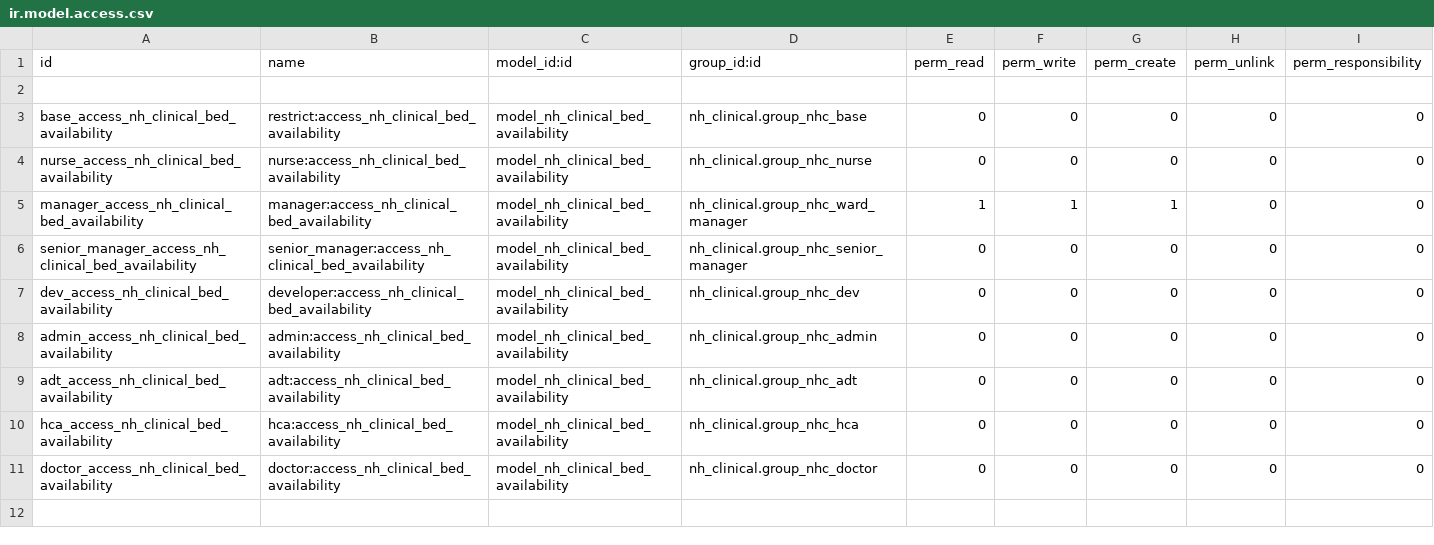
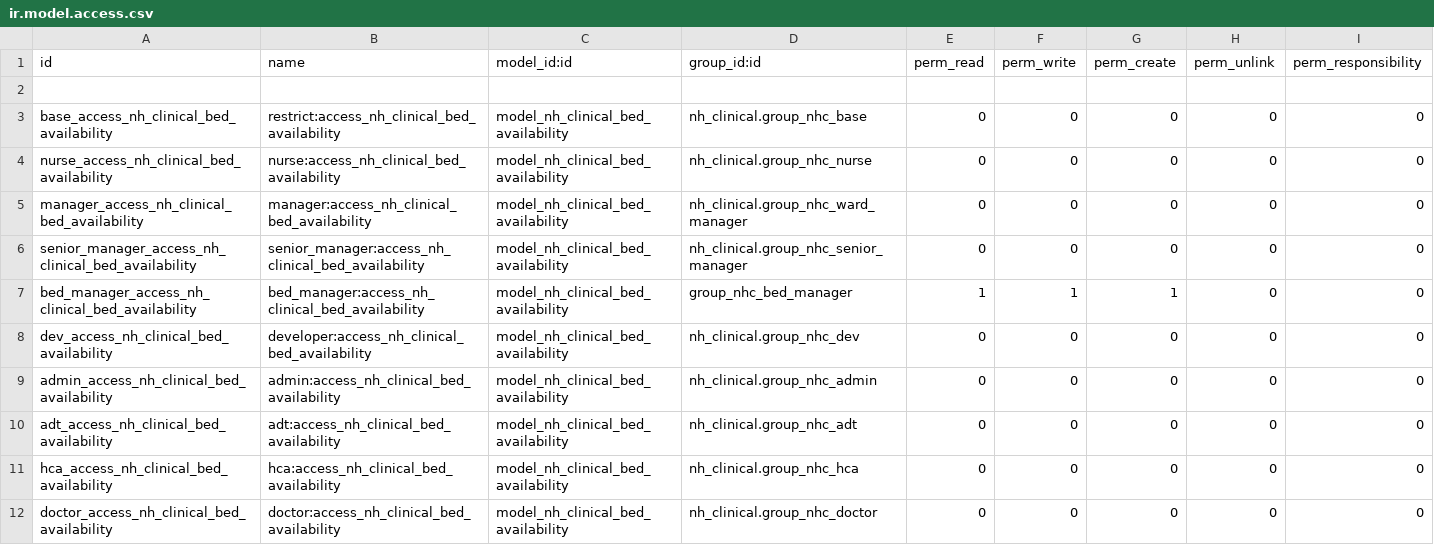
Before and after one commit to openeobs/openeobs, a CSV file: nh_bed_management/security/ir.model.access.csv, drawn as a sheet.

Commit message:
- Adding bed manager role assignment test for Account Administration

```diff
--- a/nh_bed_management/security/ir.model.access.csv
+++ b/nh_bed_management/security/ir.model.access.csv
@@ -4,4 +4,5 @@ base_access_nh_clinical_bed_availability,restrict:access_nh_clinical_bed_availab
 nurse_access_nh_clinical_bed_availability,nurse:access_nh_clinical_bed_availability,model_nh_clinical_bed_availability,nh_clinical.group_nhc_nurse,0,0,0,0,0
-manager_access_nh_clinical_bed_availability,manager:access_nh_clinical_bed_availability,model_nh_clinical_bed_availability,nh_clinical.group_nhc_ward_manager,1,1,1,0,0
+manager_access_nh_clinical_bed_availability,manager:access_nh_clinical_bed_availability,model_nh_clinical_bed_availability,nh_clinical.group_nhc_ward_manager,0,0,0,0,0
 senior_manager_access_nh_clinical_bed_availability,senior_manager:access_nh_clinical_bed_availability,model_nh_clinical_bed_availability,nh_clinical.group_nhc_senior_manager,0,0,0,0,0
+bed_manager_access_nh_clinical_bed_availability,bed_manager:access_nh_clinical_bed_availability,model_nh_clinical_bed_availability,group_nhc_bed_manager,1,1,1,0,0
 dev_access_nh_clinical_bed_availability,developer:access_nh_clinical_bed_availability,model_nh_clinical_bed_availability,nh_clinical.group_nhc_dev,0,0,0,0,0
```
Also changed, not shown: 2 other files.
